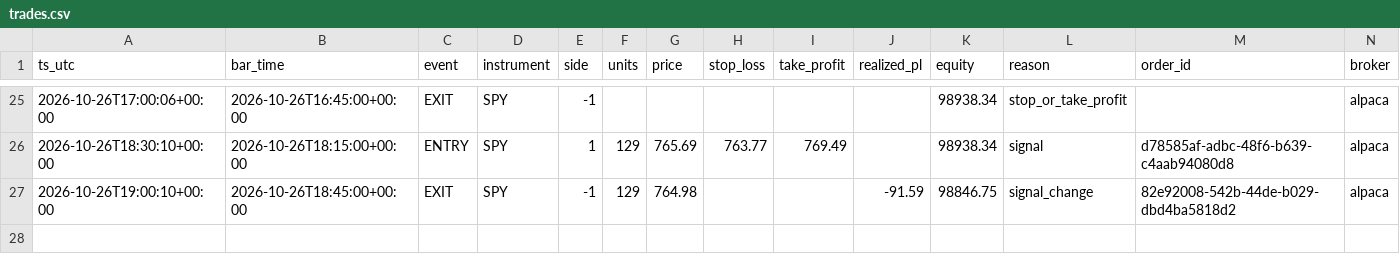
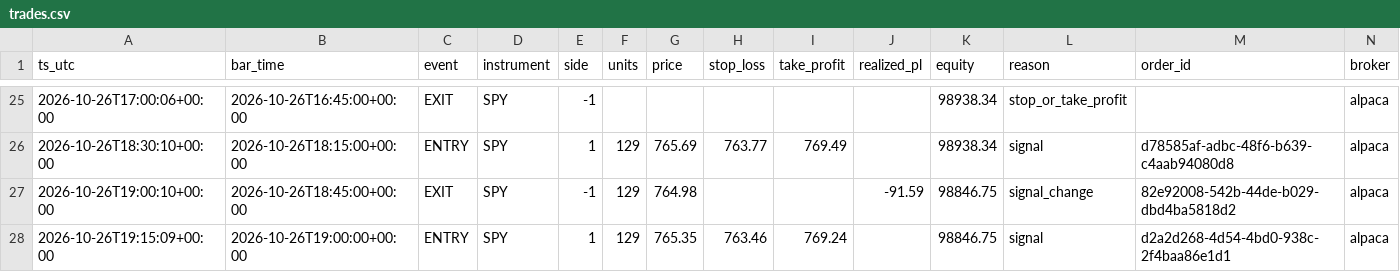
Before and after one commit to hmjag07/Quants, a CSV file: trades.csv, drawn as a sheet; only a part is shown, gaps mark what is left out; the diff names each change by its address in the sheet, - before the commit and + after, or states it on an @@ line.

```diff
--- a/trades.csv
+++ b/trades.csv
+row 28: 2026-10-26T19:15:09+00:00 | 2026-10-26T19:00:00+00:00 | ENTRY | SPY | 1 | 129 | 765.35 | 763.46 | 769.24 |  | 98846.75 | signal | d2a2d268-4d54-4bd0-938c-2f4baa86e1d1 | alpaca
```
Also changed, not shown: equity_curve.csv.
